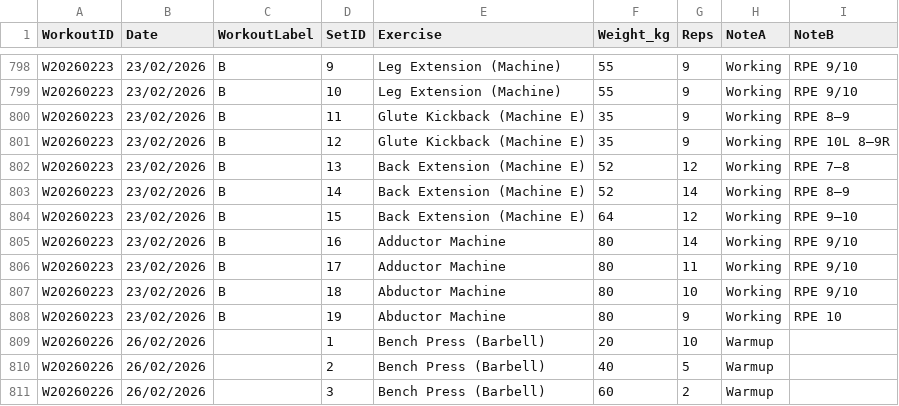
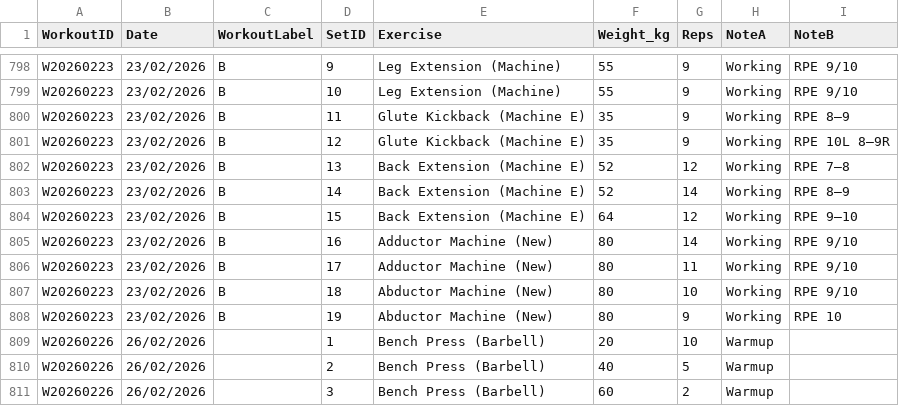
Before and after one commit to hacktic-dev/workouts, a CSV file: logs.csv, drawn as a sheet; only a part is shown, gaps mark what is left out.

Commit message:
Correct machine name

```diff
--- a/logs.csv
+++ b/logs.csv
@@ -804,6 +804,6 @@ W20260223,23/02/2026,B,14,Back Extension (Machine E),52,14,Working,RPE 8–9
 W20260223,23/02/2026,B,15,Back Extension (Machine E),64,12,Working,RPE 9–10
-W20260223,23/02/2026,B,16,Adductor Machine,80,14,Working,RPE 9/10
-W20260223,23/02/2026,B,17,Adductor Machine,80,11,Working,RPE 9/10
-W20260223,23/02/2026,B,18,Abductor Machine,80,10,Working,RPE 9/10
-W20260223,23/02/2026,B,19,Abductor Machine,80,9,Working,RPE 10
+W20260223,23/02/2026,B,16,Adductor Machine (New),80,14,Working,RPE 9/10
+W20260223,23/02/2026,B,17,Adductor Machine (New),80,11,Working,RPE 9/10
+W20260223,23/02/2026,B,18,Abductor Machine (New),80,10,Working,RPE 9/10
+W20260223,23/02/2026,B,19,Abductor Machine (New),80,9,Working,RPE 10
 W20260226,26/02/2026,,1,Bench Press (Barbell),20,10,Warmup,
```
